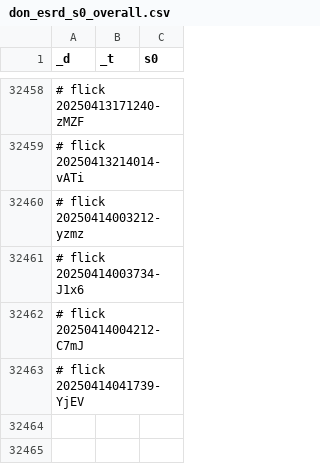
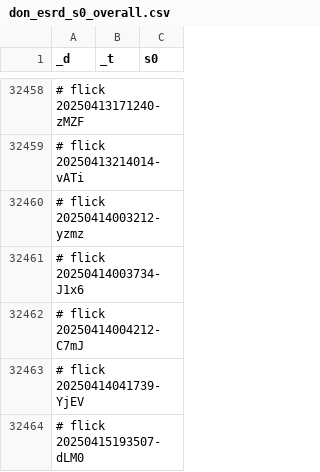
Before and after one commit to abikesa/shell-hologram, a CSV file: kitabo/ensi/testbin/test3/assets/csv/don_esrd_s0_overall.csv, drawn as a sheet; only a part is shown, gaps mark what is left out; the diff names each change by its address in the sheet, - before the commit and + after, or states it on an @@ line.

Commit message:
kitabo/ensi/testbin/test3/assets/csv/don_esrd_s0_overall.csv

```diff
--- a/kitabo/ensi/testbin/test3/assets/csv/don_esrd_s0_overall.csv
+++ b/kitabo/ensi/testbin/test3/assets/csv/don_esrd_s0_overall.csv
+row 32464: # flick 20250415193507-dLM0
```
